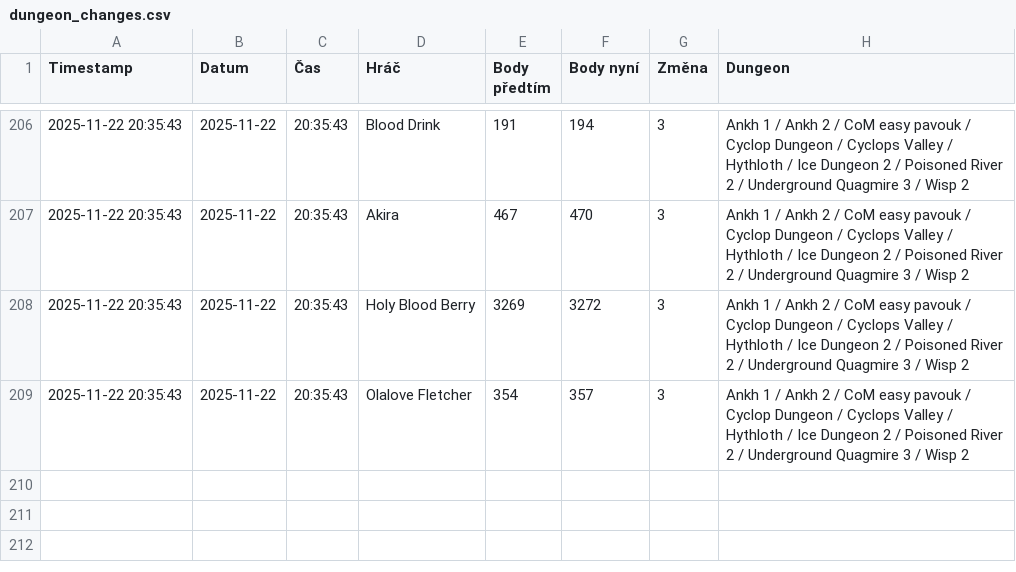
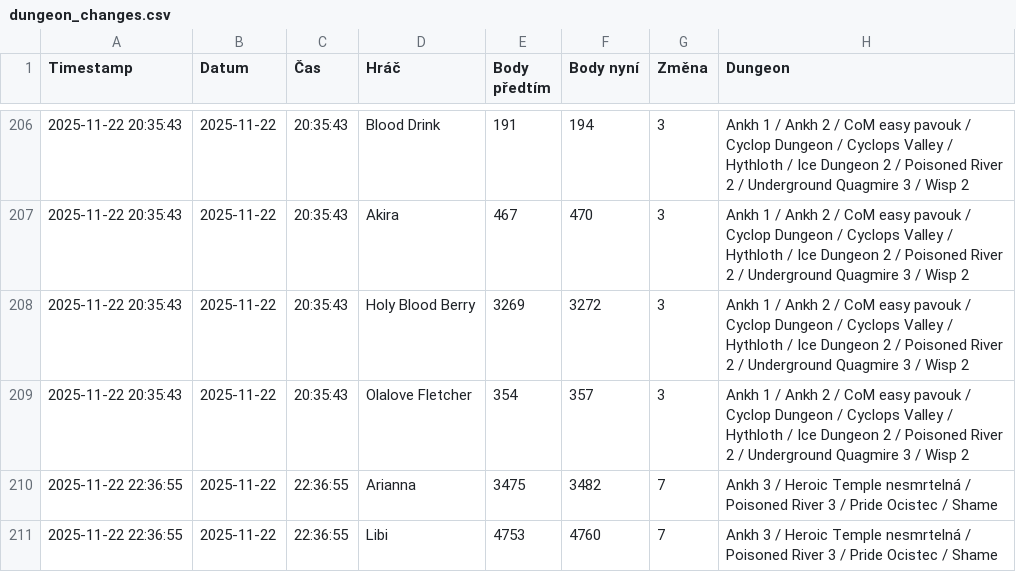
Before and after one commit to Loxodroma1/dungeon_tracker, a CSV file: dungeon_changes.csv, drawn as a sheet; only a part is shown, gaps mark what is left out.

```diff
--- a/dungeon_changes.csv
+++ b/dungeon_changes.csv
@@ -209 +209,3 @@ Timestamp,Datum,Čas,Hráč,Body předtím,Body nyní,Změna,Dungeon
 2025-11-22 20:35:43,2025-11-22,20:35:43,Olalove Fletcher,354,357,3,Ankh 1 / Ankh 2 / CoM easy pavouk / Cyclop Dungeon / Cyclops Valley / Hythloth / Ice Dungeon 2 / Poisoned River 2 / Underground Quagmire 3 / Wisp 2
+2025-11-22 22:36:55,2025-11-22,22:36:55,Arianna,3475,3482,7,Ankh 3 / Heroic Temple nesmrtelná / Poisoned River 3 / Pride Ocistec / Shame
+2025-11-22 22:36:55,2025-11-22,22:36:55,Libi,4753,4760,7,Ankh 3 / Heroic Temple nesmrtelná / Poisoned River 3 / Pride Ocistec / Shame
```
Also changed, not shown: 1 other file.
